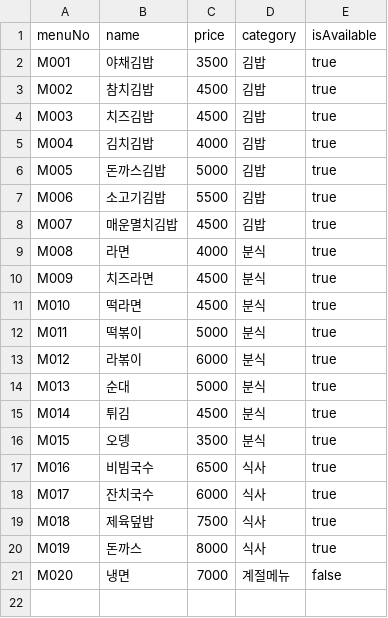
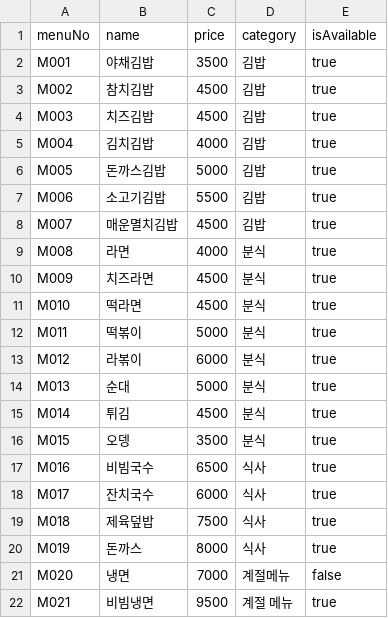
Before and after one commit to hagenie128/MenuProject_hajin, a CSV file: menu.csv, drawn as a sheet; the diff names each change by its address in the sheet, - before the commit and + after, or states it on an @@ line.

Commit message:
fix: csv 내용 추가

```diff
--- a/menu.csv
+++ b/menu.csv
+row 22: M021 | 비빔냉면 | 9500 | 계절 메뉴 | true
```
